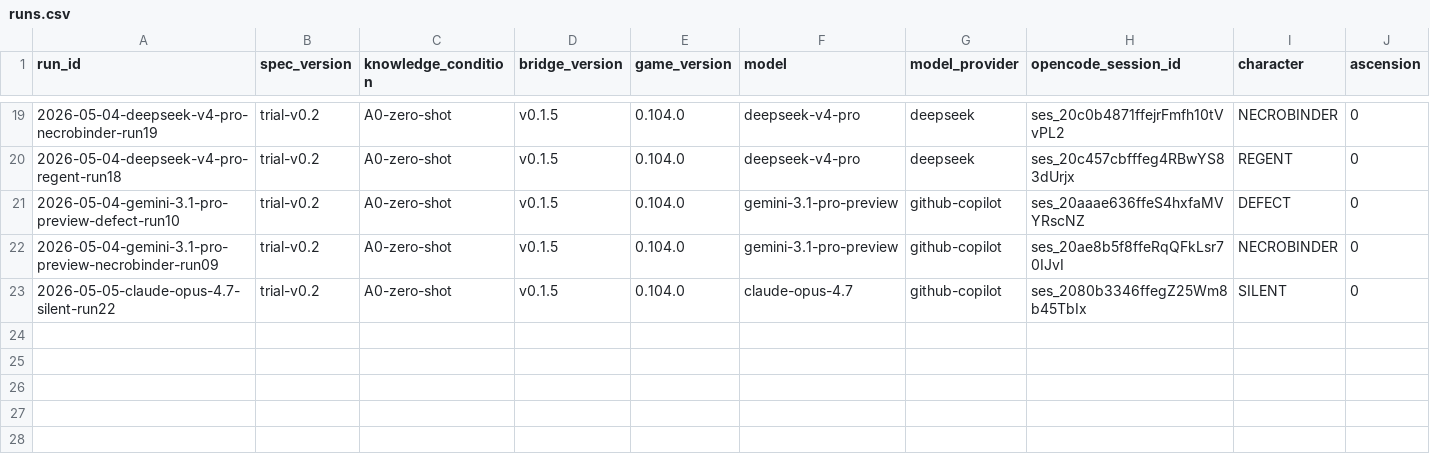
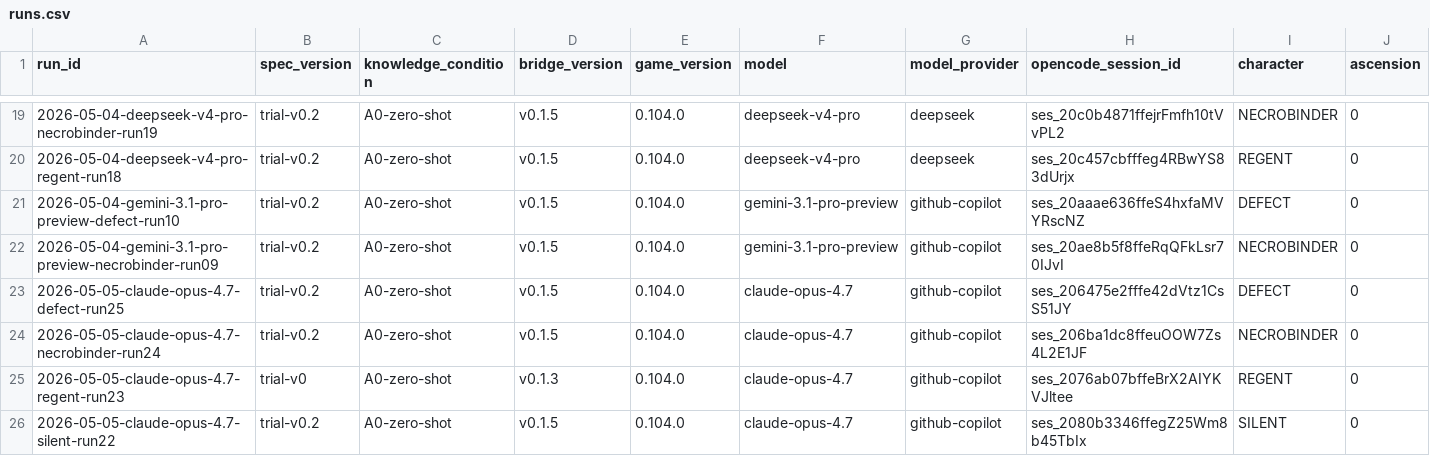
Before and after one commit to hiKareeem/ClaudePlaysTheSpire, a CSV file: docs/benchmark/runs.csv, drawn as a sheet; only a part is shown, gaps mark what is left out; rows hold the shown columns only; the diff names each change by its address in the sheet, - before the commit and + after, or states it on an @@ line.

Commit message:
trial-v0: complete n=25 wrap-up
- Add runs 22-25 (claude-opus-4.7) records; trial-v0 now n=25, 0 victories
- Fix tools/spirebench-summary.py final_floor() to use max(death_floor, total_floors) bridging cohort encoding inconsistency; chart_death_heatmap uses final_floor
- Regenerate docs/benchmark/trial-v0-summary.md and 6 charts at n=25
- Extend trial-v0-findings-audit.md with Addendum (A1-A7) covering runs 22-25, new bridge findings, agent failure patterns, and v0.2.x/v1 proposals
- Add docs/blog/trial-v0-results.md: full trial-v0 results writeup with per-model table, run11 (F50, video https://youtu.be/tMehXd7C-_o) and run25 (F33) narratives, death-cause taxonomy, 6 failure modes, token economics, reproducibility, appendices

```diff
--- a/docs/benchmark/runs.csv
+++ b/docs/benchmark/runs.csv
+row 23: 2026-05-05-claude-opus-4.7-defect-run25 | trial-v0.2 | A0-zero-shot | v0.1.5 | 0.104.0 | claude-opus-4.7 | github-copilot | ses_206475e2fffe42dVtz1CsS51JY | DEFECT | 0
+row 24: 2026-05-05-claude-opus-4.7-necrobinder-run24 | trial-v0.2 | A0-zero-shot | v0.1.5 | 0.104.0 | claude-opus-4.7 | github-copilot | ses_206ba1dc8ffeuOOW7Zs4L2E1JF | NECROBINDER | 0
+row 25: 2026-05-05-claude-opus-4.7-regent-run23 | trial-v0 | A0-zero-shot | v0.1.3 | 0.104.0 | claude-opus-4.7 | github-copilot | ses_2076ab07bffeBrX2AIYKVJltee | REGENT | 0
```
Also changed, not shown: 19 other files.
